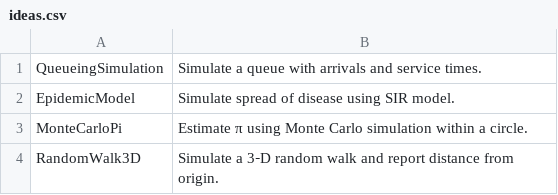
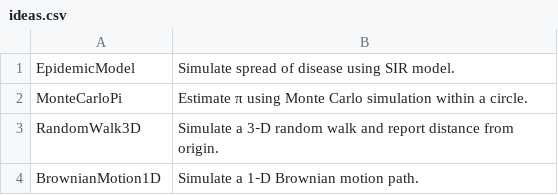
Before and after one commit to TheTrueProblematic/EndlessProjects, a CSV file: ideas.csv, drawn as a sheet; only a part is shown; the shorter side is filled out with more unchanged rows; the diff names each change by its address in the sheet, - before the commit and + after, or states it on an @@ line.

Commit message:
Simulate a queue with arrivals and service times.

```diff
--- a/ideas.csv
+++ b/ideas.csv
-row 1: QueueingSimulation | Simulate a queue with arrivals and service times.
```
Also changed, not shown: 1 other file.
